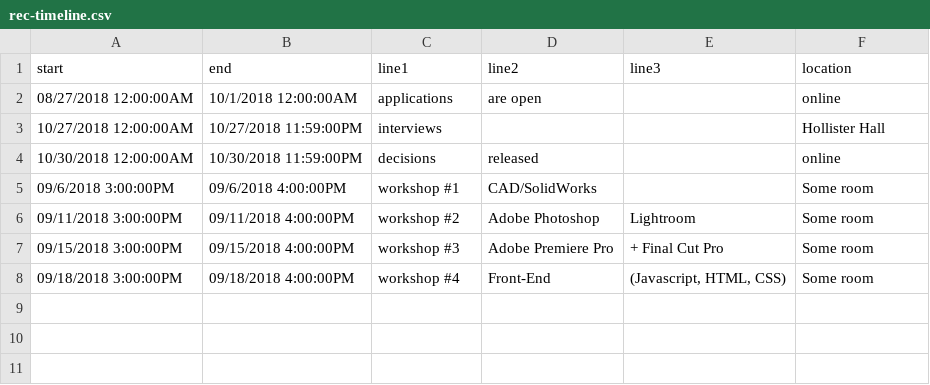
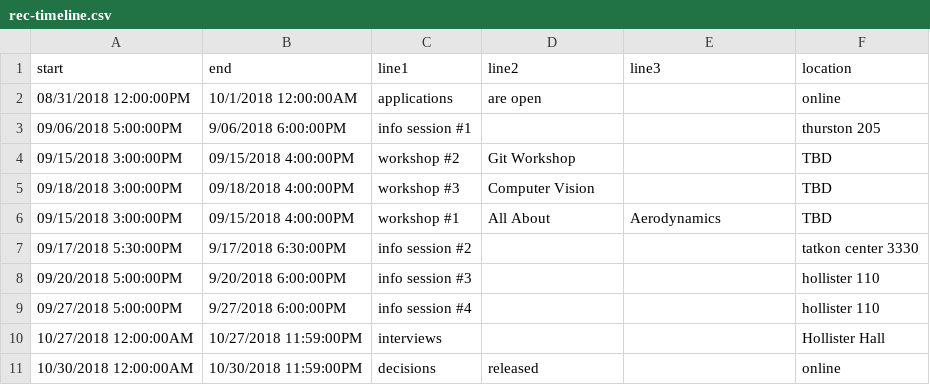
Before and after one commit to shirleykabir/web-draft, a CSV file: data/rec-timeline.csv, drawn as a sheet.

```diff
--- a/data/rec-timeline.csv
+++ b/data/rec-timeline.csv
@@ -1,8 +1,11 @@
 start,end,line1,line2,line3,location
-08/27/2018 12:00:00AM,10/1/2018 12:00:00AM,applications,are open,,online
+08/31/2018 12:00:00PM,10/1/2018 12:00:00AM,applications,are open,,online
+09/06/2018  5:00:00PM,9/06/2018  6:00:00PM,info session #1,,,thurston 205
+09/15/2018 3:00:00PM,09/15/2018 4:00:00PM,workshop #2,Git Workshop,,TBD
+09/18/2018 3:00:00PM,09/18/2018 4:00:00PM,workshop #3,Computer Vision,,TBD
+09/15/2018 3:00:00PM,09/15/2018 4:00:00PM,workshop #1,All About,Aerodynamics,TBD
+09/17/2018  5:30:00PM,9/17/2018  6:30:00PM,info session #2,,,tatkon center 3330
+09/20/2018  5:00:00PM,9/20/2018  6:00:00PM,info session #3,,,hollister 110
+09/27/2018  5:00:00PM,9/27/2018  6:00:00PM,info session #4,,,hollister 110
 10/27/2018 12:00:00AM,10/27/2018 11:59:00PM,interviews,,,Hollister Hall
 10/30/2018 12:00:00AM,10/30/2018 11:59:00PM,decisions,released,,online
-09/6/2018 3:00:00PM,09/6/2018 4:00:00PM,workshop #1,CAD/SolidWorks,,Some room
-09/11/2018 3:00:00PM,09/11/2018 4:00:00PM,workshop #2,Adobe Photoshop,Lightroom,Some room
-09/15/2018 3:00:00PM,09/15/2018 4:00:00PM,workshop #3,Adobe Premiere Pro, + Final Cut Pro,Some room
-09/18/2018 3:00:00PM,09/18/2018 4:00:00PM,workshop #4,Front-End," (Javascript, HTML, CSS)",Some room
```
Also changed, not shown: 2 other files.
